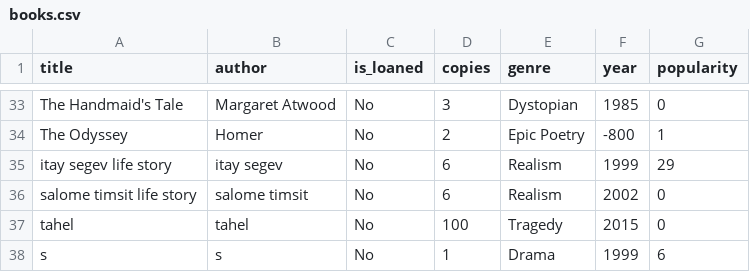
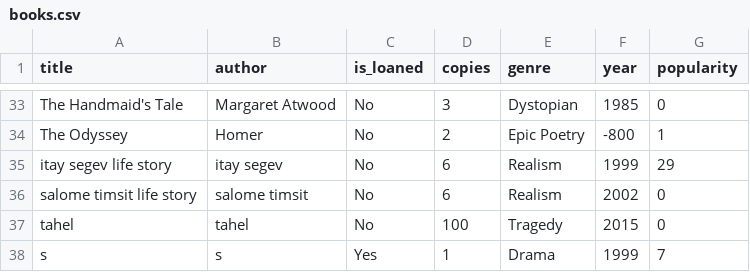
Before and after one commit to salometimsit/Library-Managment-OOP, a CSV file: src/main_lib/Excel_Tables/books.csv, drawn as a sheet; only a part is shown, gaps mark what is left out.

```diff
--- a/src/main_lib/Excel_Tables/books.csv
+++ b/src/main_lib/Excel_Tables/books.csv
@@ -37,2 +37,2 @@ salome timsit life story,salome timsit,No,6,Realism,2002,0
 tahel,tahel,No,100,Tragedy,2015,0
-s,s,No,1,Drama,1999,6
+s,s,Yes,1,Drama,1999,7
```
Also changed, not shown: src/main_lib/Excel_Tables/available_books.csv, src/main_lib/Excel_Tables/not_available_books.csv, 1 other file.
